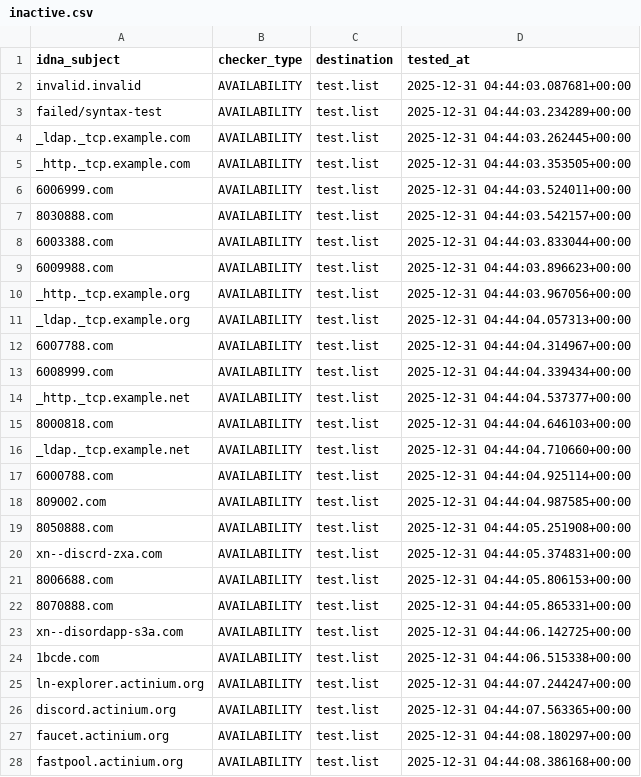
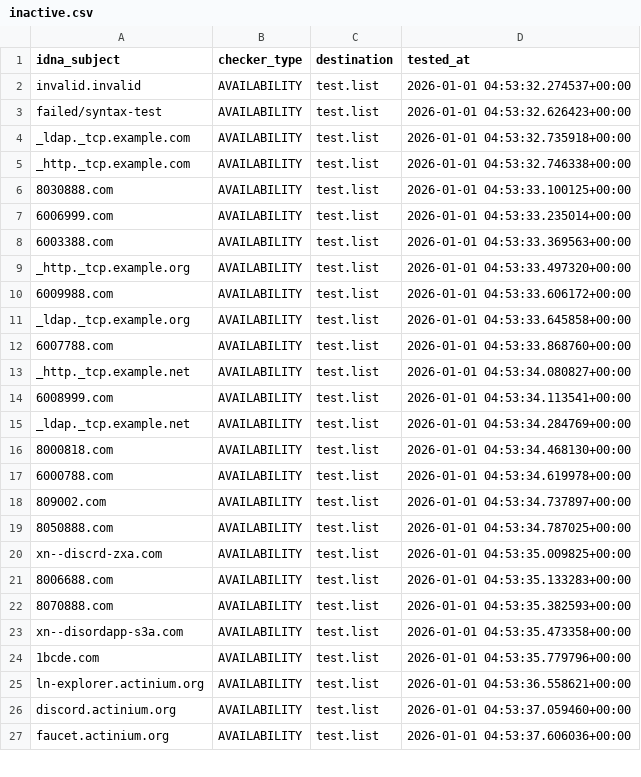
Before and after one commit to PyFunceble/ci_test, a CSV file: .pyfunceble/inactive.csv, drawn as a sheet; only a part is shown; the diff covers the shown part only.

```diff
--- a/.pyfunceble/inactive.csv
+++ b/.pyfunceble/inactive.csv
@@ -1,28 +1,27 @@
 idna_subject,checker_type,destination,tested_at
-invalid.invalid,AVAILABILITY,test.list,2025-12-31 04:44:03.087681+00:00
-failed/syntax-test,AVAILABILITY,test.list,2025-12-31 04:44:03.234289+00:00
-_ldap._tcp.example.com,AVAILABILITY,test.list,2025-12-31 04:44:03.262445+00:00
-_http._tcp.example.com,AVAILABILITY,test.list,2025-12-31 04:44:03.353505+00:00
-6006999.com,AVAILABILITY,test.list,2025-12-31 04:44:03.524011+00:00
-8030888.com,AVAILABILITY,test.list,2025-12-31 04:44:03.542157+00:00
-6003388.com,AVAILABILITY,test.list,2025-12-31 04:44:03.833044+00:00
-6009988.com,AVAILABILITY,test.list,2025-12-31 04:44:03.896623+00:00
-_http._tcp.example.org,AVAILABILITY,test.list,2025-12-31 04:44:03.967056+00:00
-_ldap._tcp.example.org,AVAILABILITY,test.list,2025-12-31 04:44:04.057313+00:00
-6007788.com,AVAILABILITY,test.list,2025-12-31 04:44:04.314967+00:00
-6008999.com,AVAILABILITY,test.list,2025-12-31 04:44:04.339434+00:00
-_http._tcp.example.net,AVAILABILITY,test.list,2025-12-31 04:44:04.537377+00:00
-8000818.com,AVAILABILITY,test.list,2025-12-31 04:44:04.646103+00:00
-_ldap._tcp.example.net,AVAILABILITY,test.list,2025-12-31 04:44:04.710660+00:00
-6000788.com,AVAILABILITY,test.list,2025-12-31 04:44:04.925114+00:00
-809002.com,AVAILABILITY,test.list,2025-12-31 04:44:04.987585+00:00
-8050888.com,AVAILABILITY,test.list,2025-12-31 04:44:05.251908+00:00
-xn--discrd-zxa.com,AVAILABILITY,test.list,2025-12-31 04:44:05.374831+00:00
-8006688.com,AVAILABILITY,test.list,2025-12-31 04:44:05.806153+00:00
-8070888.com,AVAILABILITY,test.list,2025-12-31 04:44:05.865331+00:00
-xn--disordapp-s3a.com,AVAILABILITY,test.list,2025-12-31 04:44:06.142725+00:00
-1bcde.com,AVAILABILITY,test.list,2025-12-31 04:44:06.515338+00:00
-ln-explorer.actinium.org,AVAILABILITY,test.list,2025-12-31 04:44:07.244247+00:00
-discord.actinium.org,AVAILABILITY,test.list,2025-12-31 04:44:07.563365+00:00
-faucet.actinium.org,AVAILABILITY,test.list,2025-12-31 04:44:08.180297+00:00
-fastpool.actinium.org,AVAILABILITY,test.list,2025-12-31 04:44:08.386168+00:00
+invalid.invalid,AVAILABILITY,test.list,2026-01-01 04:53:32.274537+00:00
+failed/syntax-test,AVAILABILITY,test.list,2026-01-01 04:53:32.626423+00:00
+_ldap._tcp.example.com,AVAILABILITY,test.list,2026-01-01 04:53:32.735918+00:00
+_http._tcp.example.com,AVAILABILITY,test.list,2026-01-01 04:53:32.746338+00:00
+8030888.com,AVAILABILITY,test.list,2026-01-01 04:53:33.100125+00:00
+6006999.com,AVAILABILITY,test.list,2026-01-01 04:53:33.235014+00:00
+6003388.com,AVAILABILITY,test.list,2026-01-01 04:53:33.369563+00:00
+_http._tcp.example.org,AVAILABILITY,test.list,2026-01-01 04:53:33.497320+00:00
+6009988.com,AVAILABILITY,test.list,2026-01-01 04:53:33.606172+00:00
+_ldap._tcp.example.org,AVAILABILITY,test.list,2026-01-01 04:53:33.645858+00:00
+6007788.com,AVAILABILITY,test.list,2026-01-01 04:53:33.868760+00:00
+_http._tcp.example.net,AVAILABILITY,test.list,2026-01-01 04:53:34.080827+00:00
+6008999.com,AVAILABILITY,test.list,2026-01-01 04:53:34.113541+00:00
+_ldap._tcp.example.net,AVAILABILITY,test.list,2026-01-01 04:53:34.284769+00:00
+8000818.com,AVAILABILITY,test.list,2026-01-01 04:53:34.468130+00:00
+6000788.com,AVAILABILITY,test.list,2026-01-01 04:53:34.619978+00:00
+809002.com,AVAILABILITY,test.list,2026-01-01 04:53:34.737897+00:00
+8050888.com,AVAILABILITY,test.list,2026-01-01 04:53:34.787025+00:00
+xn--discrd-zxa.com,AVAILABILITY,test.list,2026-01-01 04:53:35.009825+00:00
+8006688.com,AVAILABILITY,test.list,2026-01-01 04:53:35.133283+00:00
+8070888.com,AVAILABILITY,test.list,2026-01-01 04:53:35.382593+00:00
+xn--disordapp-s3a.com,AVAILABILITY,test.list,2026-01-01 04:53:35.473358+00:00
+1bcde.com,AVAILABILITY,test.list,2026-01-01 04:53:35.779796+00:00
+ln-explorer.actinium.org,AVAILABILITY,test.list,2026-01-01 04:53:36.558621+00:00
+discord.actinium.org,AVAILABILITY,test.list,2026-01-01 04:53:37.059460+00:00
+faucet.actinium.org,AVAILABILITY,test.list,2026-01-01 04:53:37.606036+00:00
```
Also changed, not shown: 1 added row and 9 edited cells elsewhere in this file, 8 other files.
